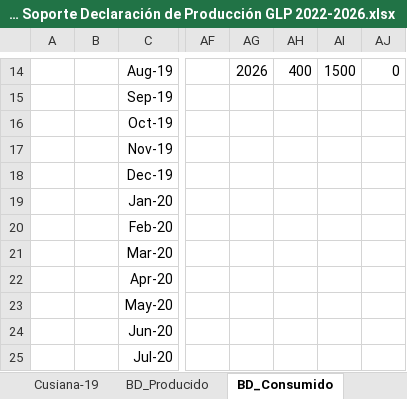
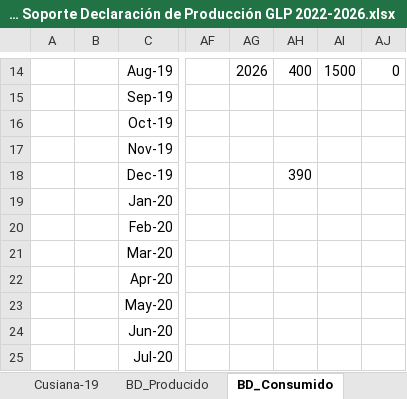
Before and after one commit to UIS-ECP/TIMES-UIS-v1-Nov, an Excel workbook: DataBases/BI - Soporte Declaración de Producción GLP 2022-2026.xlsx, sheet BD_Consumido, drawn as a sheet; only a part is shown, gaps mark what is left out; values as stored, in another font and other column widths than the file's, no borders; the diff names each change by its address in the sheet, - before the commit and + after, or states it on an @@ line.

```diff
--- a/DataBases/BI - Soporte Declaración de Producción GLP 2022-2026.xlsx (sheet BD_Consumido)
+++ b/DataBases/BI - Soporte Declaración de Producción GLP 2022-2026.xlsx (sheet BD_Consumido)
-AH18: (empty)
+AH18: 390
```
Also changed, not shown: sheet BD_Producido, sheet BD_Balance, DataBases/Informes_Gestion_ECP/Informes de Gestion.xlsx, 4 other files.
